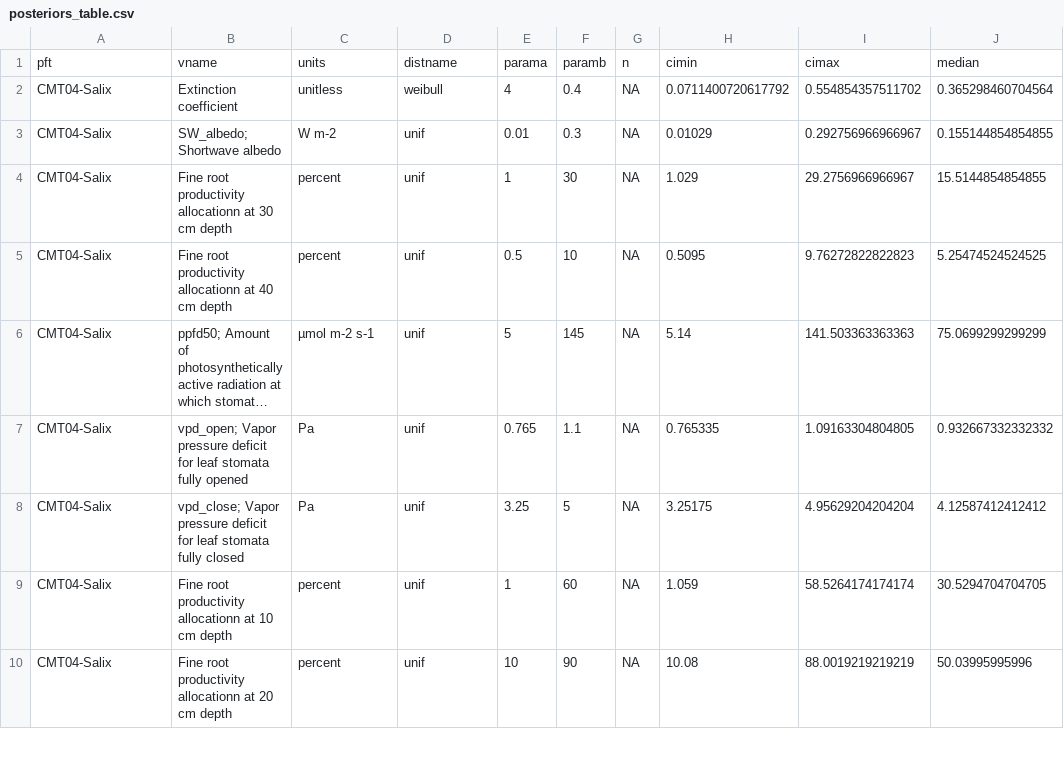
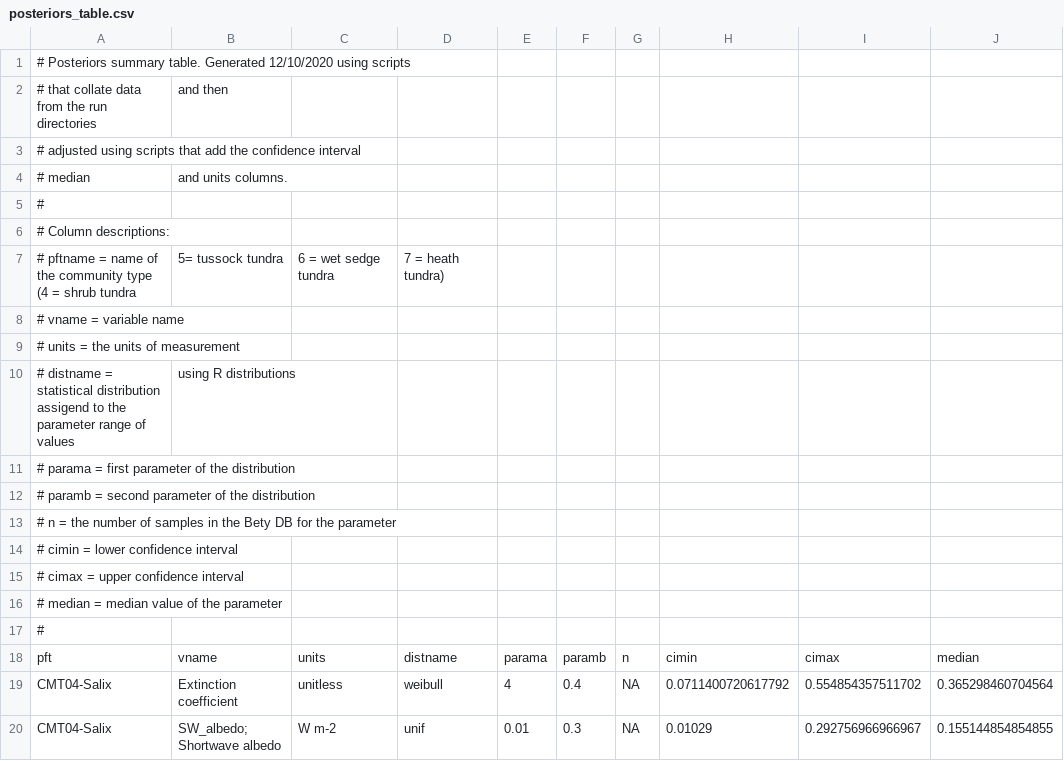
Before and after one commit to tobeycarman/ngee_dhs_code, a CSV file: posteriors_table.csv, drawn as a sheet; only a part is shown; the shorter side is filled out with more unchanged rows; long unchanged cells end in …; the diff names each change by its address in the sheet, - before the commit and + after, or states it on an @@ line.

Commit message:
Add header comments at top of tables.

```diff
--- a/posteriors_table.csv
+++ b/posteriors_table.csv
+row 1: # Posteriors summary table. Generated 12/10/2020 using scripts
+row 2: # that collate data from the run directories | and then
+row 3: # adjusted using scripts that add the confidence interval
+row 4: # median | and units columns.
+row 5: #
+row 6: # Column descriptions:
+row 7: # pftname = name of the community type (4 = shrub tundra | 5= tussock tundra | 6 = wet sedge tundra | 7 = heath tundra)
+row 8: # vname = variable name
+row 9: # units = the units of measurement
+row 10: # distname = statistical distribution assigend to the parameter range of values | using R distributions
+row 11: # parama = first parameter of the distribution
+row 12: # paramb = second parameter of the distribution
+row 13: # n = the number of samples in the Bety DB for the parameter
+row 14: # cimin = lower confidence interval
+row 15: # cimax = upper confidence interval
+row 16: # median = median value of the parameter
+row 17: #
```
Also changed, not shown: priors_table.csv.
